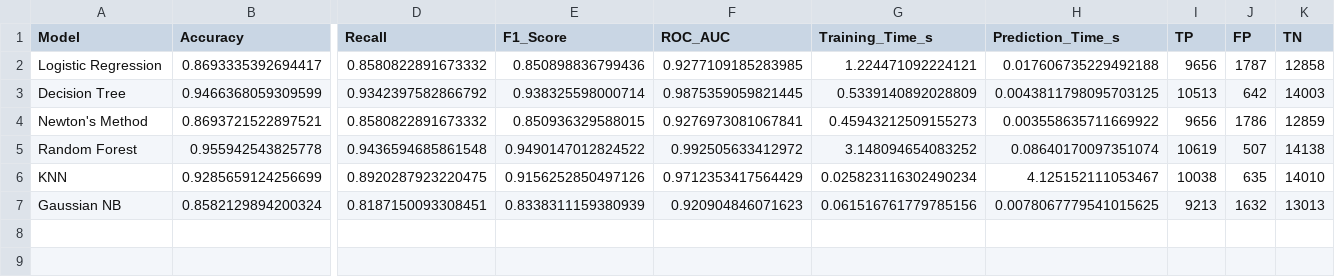
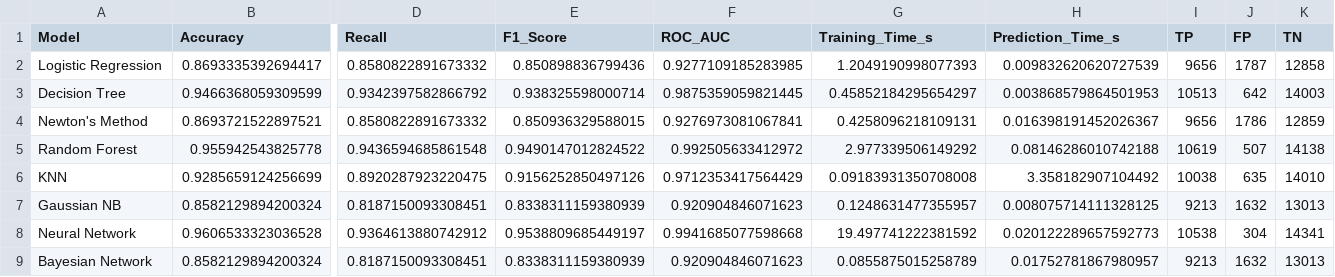
Before and after one commit to Abubini/Airline-Passenger-Satisfaction-classifier, a CSV file: results/detailed_model_comparison.csv, drawn as a sheet; only a part is shown, gaps mark what is left out; rows hold the shown columns only; the diff names each change by its address in the sheet, - before the commit and + after, or states it on an @@ line.

Commit message:
more training

```diff
--- a/results/detailed_model_comparison.csv
+++ b/results/detailed_model_comparison.csv
-G2 (Training_Time_s): 1.224471092224121
+G2 (Training_Time_s): 1.2049190998077393
-H2 (Prediction_Time_s): 0.017606735229492188
+H2 (Prediction_Time_s): 0.009832620620727539
-G3 (Training_Time_s): 0.5339140892028809
+G3 (Training_Time_s): 0.45852184295654297
-H3 (Prediction_Time_s): 0.0043811798095703125
+H3 (Prediction_Time_s): 0.003868579864501953
-G4 (Training_Time_s): 0.45943212509155273
+G4 (Training_Time_s): 0.4258096218109131
-H4 (Prediction_Time_s): 0.003558635711669922
+H4 (Prediction_Time_s): 0.016398191452026367
-G5 (Training_Time_s): 3.148094654083252
+G5 (Training_Time_s): 2.977339506149292
-H5 (Prediction_Time_s): 0.08640170097351074
+H5 (Prediction_Time_s): 0.08146286010742188
-G6 (Training_Time_s): 0.025823116302490234
+G6 (Training_Time_s): 0.09183931350708008
-H6 (Prediction_Time_s): 4.125152111053467
+H6 (Prediction_Time_s): 3.358182907104492
-G7 (Training_Time_s): 0.061516761779785156
+G7 (Training_Time_s): 0.1248631477355957
-H7 (Prediction_Time_s): 0.0078067779541015625
+H7 (Prediction_Time_s): 0.008075714111328125
+row 8: Neural Network | 0.9606533323036528 | 0.9364613880742912 | 0.9538809685449197 | 0.9941685077598668 | 19.497741222381592 | 0.020122289657592773 | 10538 | 304 | 14341
+row 9: Bayesian Network | 0.8582129894200324 | 0.8187150093308451 | 0.8338311159380939 | 0.920904846071623 | 0.0855875015258789 | 0.01752781867980957 | 9213 | 1632 | 13013
```
Also changed, not shown: results/model_comparison_summary.csv, 5 other files.
